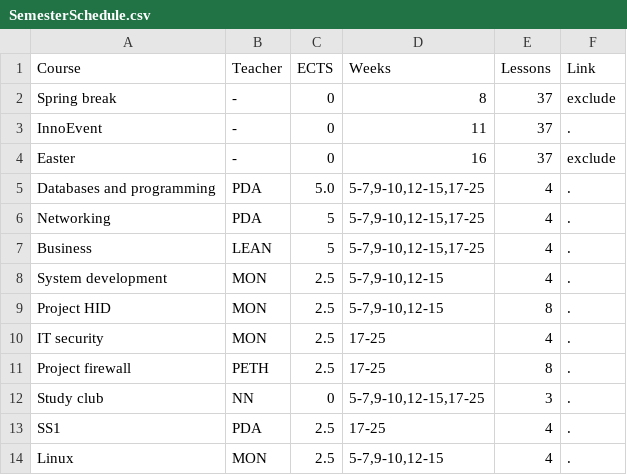
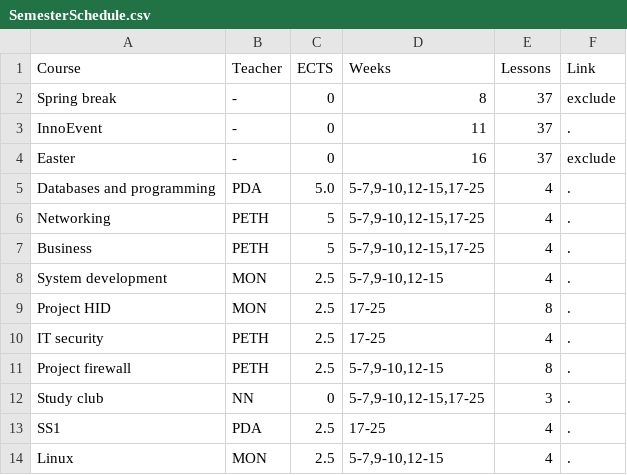
Before and after one commit to moozer/PlaskData, a CSV file: pages/2014S/ITT2 NW/SemesterSchedule.csv, drawn as a sheet.

Commit message:
updated schedule

```diff
--- a/pages/2014S/ITT2 NW/SemesterSchedule.csv
+++ b/pages/2014S/ITT2 NW/SemesterSchedule.csv
@@ -5,8 +5,8 @@ Easter	-	0	16	37	exclude
 Databases and programming	PDA	5.0	5-7,9-10,12-15,17-25	4	.
-Networking	PDA	5	5-7,9-10,12-15,17-25	4	.
-Business	LEAN	5	5-7,9-10,12-15,17-25	4	.
+Networking	PETH	5	5-7,9-10,12-15,17-25	4	.
+Business	PETH	5	5-7,9-10,12-15,17-25	4	.
 System development	MON	2.5	5-7,9-10,12-15	4	.
-Project HID	MON	2.5	5-7,9-10,12-15	8	.
-IT security	MON	2.5	17-25	4	.
-Project firewall	PETH	2.5	17-25	8	.
+Project HID	MON	2.5	17-25	8	.
+IT security	PETH	2.5	17-25	4	.
+Project firewall	PETH	2.5	5-7,9-10,12-15	8	.
 Study club	NN	0	5-7,9-10,12-15,17-25	3	.
```
